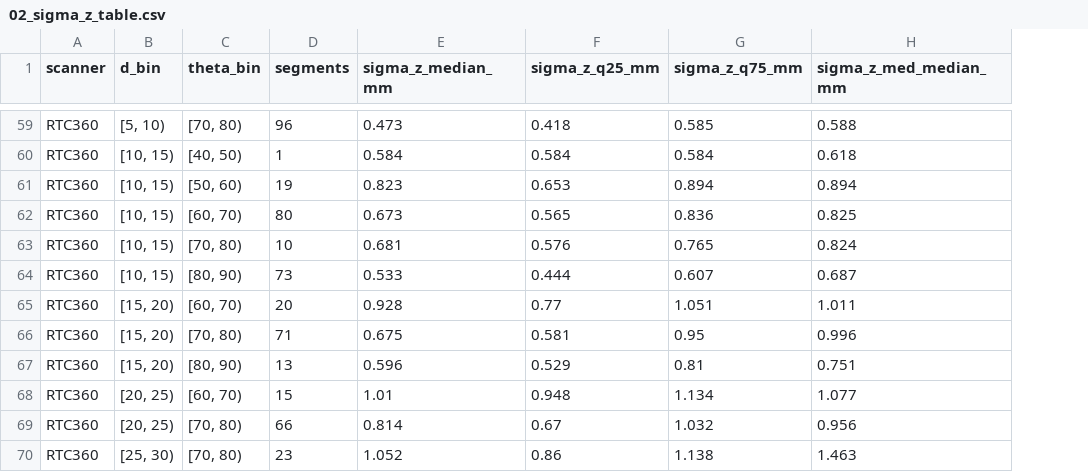
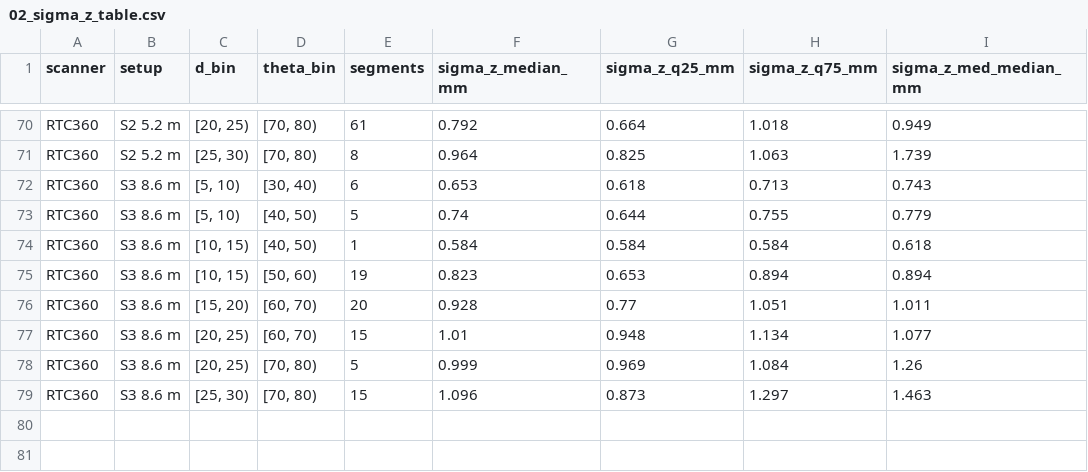
Before and after one commit to blc460/GMP2, a CSV file: processing/results/lip/02_sigma_z_table.csv, drawn as a sheet; only a part is shown, gaps mark what is left out; addresses are those after the commit; the diff covers the shown part only; the diff names each change by its address in the sheet, - before the commit and + after, or states it on an @@ line.

```diff
--- a/processing/results/lip/02_sigma_z_table.csv
+++ b/processing/results/lip/02_sigma_z_table.csv
+column B (setup), row 70: S2 5.2 m; rows 74-79: all S3 8.6 m
-C70 (d_bin): [5, 10)
+C70 (d_bin): [20, 25)
-E70 (segments): 96
+E70 (segments): 61
-F70 (sigma_z_median_mm): 0.473
+F70 (sigma_z_median_mm): 0.792
-G70 (sigma_z_q25_mm): 0.418
+G70 (sigma_z_q25_mm): 0.664
-H70 (sigma_z_q75_mm): 0.585
+H70 (sigma_z_q75_mm): 1.018
-I70 (sigma_z_med_median_mm): 0.588
+I70 (sigma_z_med_median_mm): 0.949
+row 71: RTC360 | S2 5.2 m | [25, 30) | [70, 80) | 8 | 0.964 | 0.825 | 1.063 | 1.739
@@ row 55 moved to row 72: RTC360 @@
+row 73: RTC360 | S3 8.6 m | [5, 10) | [40, 50) | 5 | 0.74 | 0.644 | 0.755 | 0.779
@@ row 62 moved to row 67: RTC360 @@
@@ row 63 moved to row 68: RTC360 @@
@@ row 64 moved to row 60: RTC360 @@
@@ row 66 moved to row 69: RTC360 @@
@@ row 67 moved to row 61: RTC360 @@
-E78 (segments): 66
+E78 (segments): 5
-F78 (sigma_z_median_mm): 0.814
+F78 (sigma_z_median_mm): 0.999
-G78 (sigma_z_q25_mm): 0.67
+G78 (sigma_z_q25_mm): 0.969
-H78 (sigma_z_q75_mm): 1.032
+H78 (sigma_z_q75_mm): 1.084
-I78 (sigma_z_med_median_mm): 0.956
+I78 (sigma_z_med_median_mm): 1.26
-E79 (segments): 23
+E79 (segments): 15
-F79 (sigma_z_median_mm): 1.052
+F79 (sigma_z_median_mm): 1.096
-G79 (sigma_z_q25_mm): 0.86
+G79 (sigma_z_q25_mm): 0.873
-H79 (sigma_z_q75_mm): 1.138
+H79 (sigma_z_q75_mm): 1.297
```
Also changed, not shown: 8 added rows, 1 removed row, 17 moved rows and 35 edited cells elsewhere in this file, processing/datasets.csv, processing/results/lip/04_falloff.csv, 25 other files.
